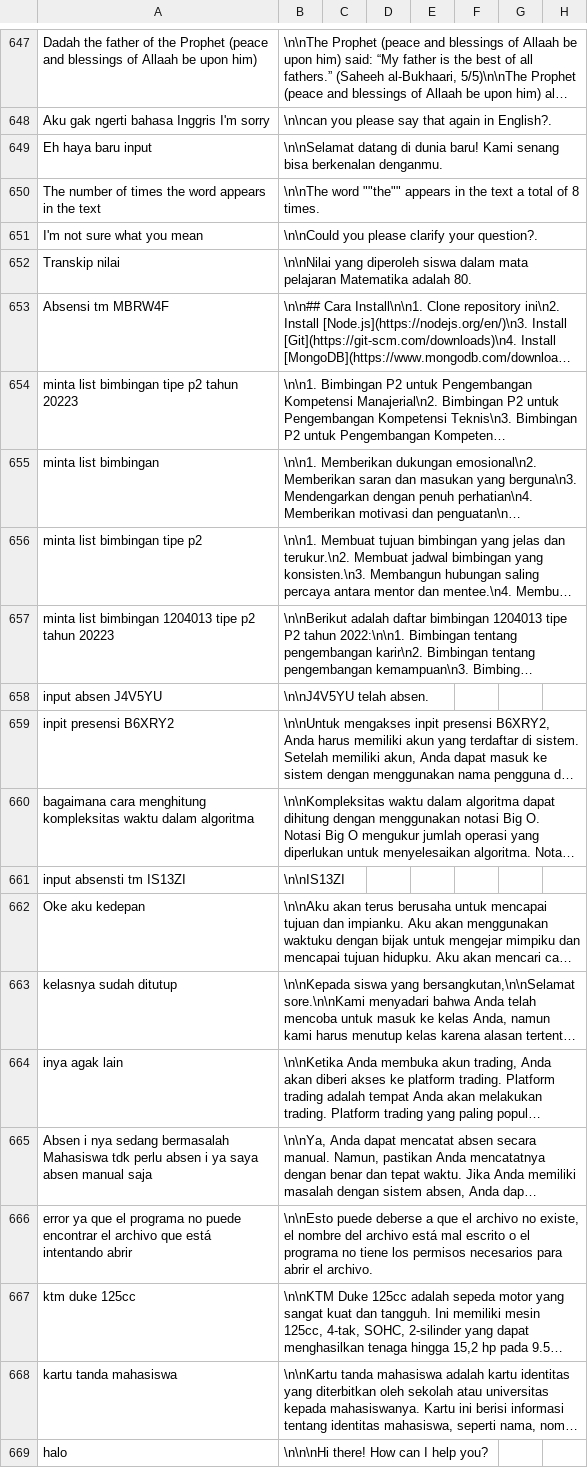
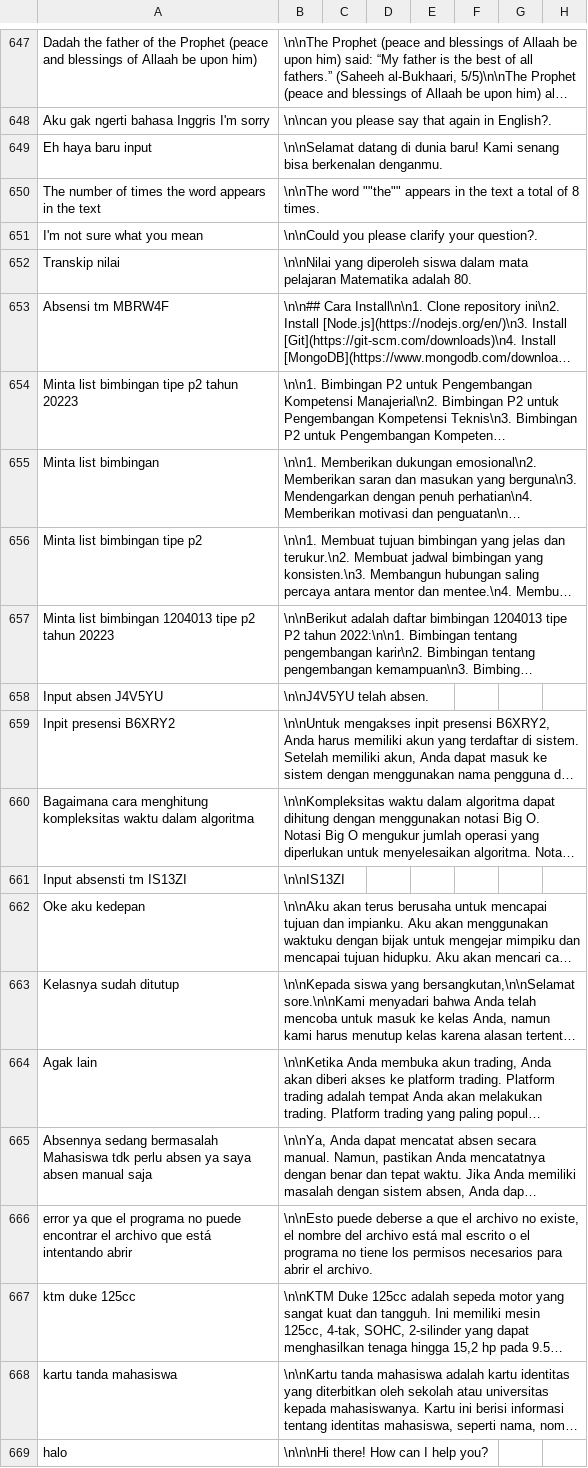
Before and after one commit to cerdas-buatan/dataset, a CSV file: dataset/dipa-cleaning 5252-6001/dataset-a.csv, drawn as a sheet; only a part is shown, gaps mark what is left out; long unchanged cells end in …; the diff names each change by its address in the sheet, - before the commit and + after, or states it on an @@ line.

Commit message:
clean1-

```diff
--- a/dataset/dipa-cleaning 5252-6001/dataset-a.csv
+++ b/dataset/dipa-cleaning 5252-6001/dataset-a.csv
-A654: minta list bimbingan tipe p2 tahun 20223
+A654: Minta list bimbingan tipe p2 tahun 20223
-A655: minta list bimbingan
+A655: Minta list bimbingan
-A656: minta list bimbingan tipe p2
+A656: Minta list bimbingan tipe p2
-A657: minta list bimbingan…
+A657: Minta list bimbingan…
-A658: input absen J4V5YU
+A658: Input absen J4V5YU
-A659: inpit presensi B6XRY2
+A659: Inpit presensi B6XRY2
-A660: bagaimana cara menghitung…
+A660: Bagaimana cara menghitung…
-A661: input absensti tm IS13ZI
+A661: Input absensti tm IS13ZI
-A663: kelasnya sudah ditutup
+A663: Kelasnya sudah ditutup
-A664: inya agak lain
+A664: Agak lain
-A665: Absen i nya sedang bermasalah Mahasiswa tdk perlu absen i ya saya…
+A665: Absennya sedang bermasalah Mahasiswa tdk perlu absen ya saya…
```
